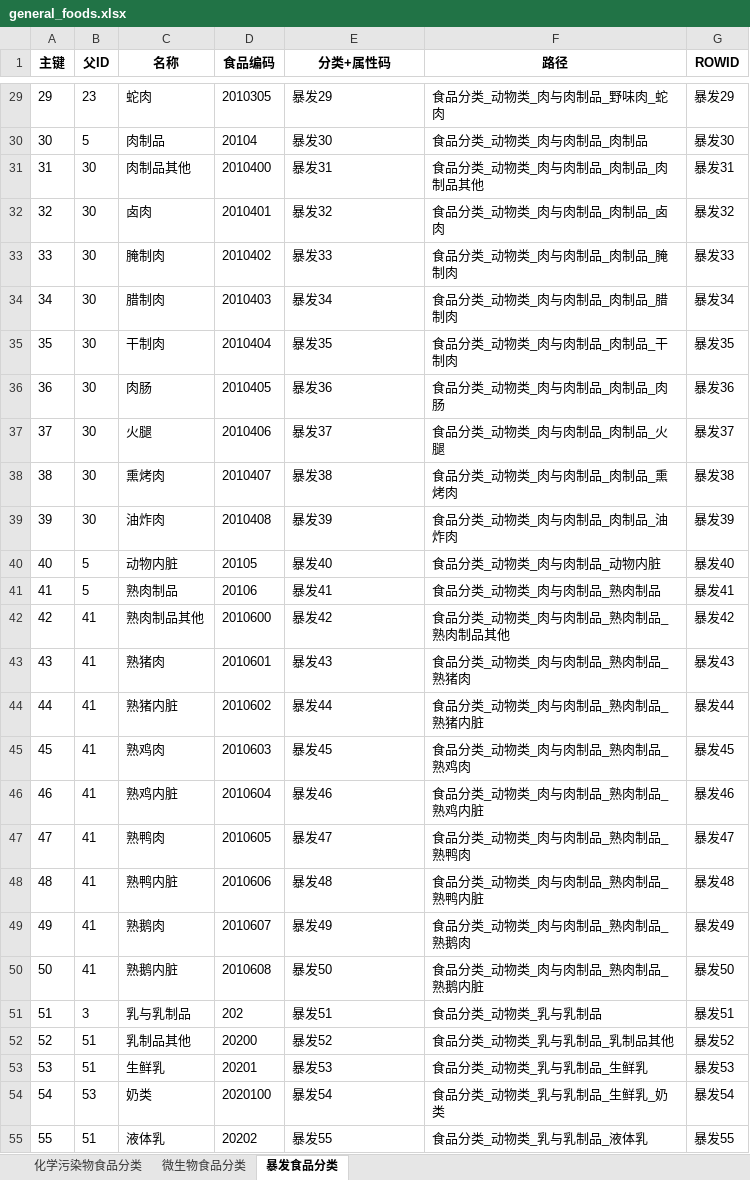
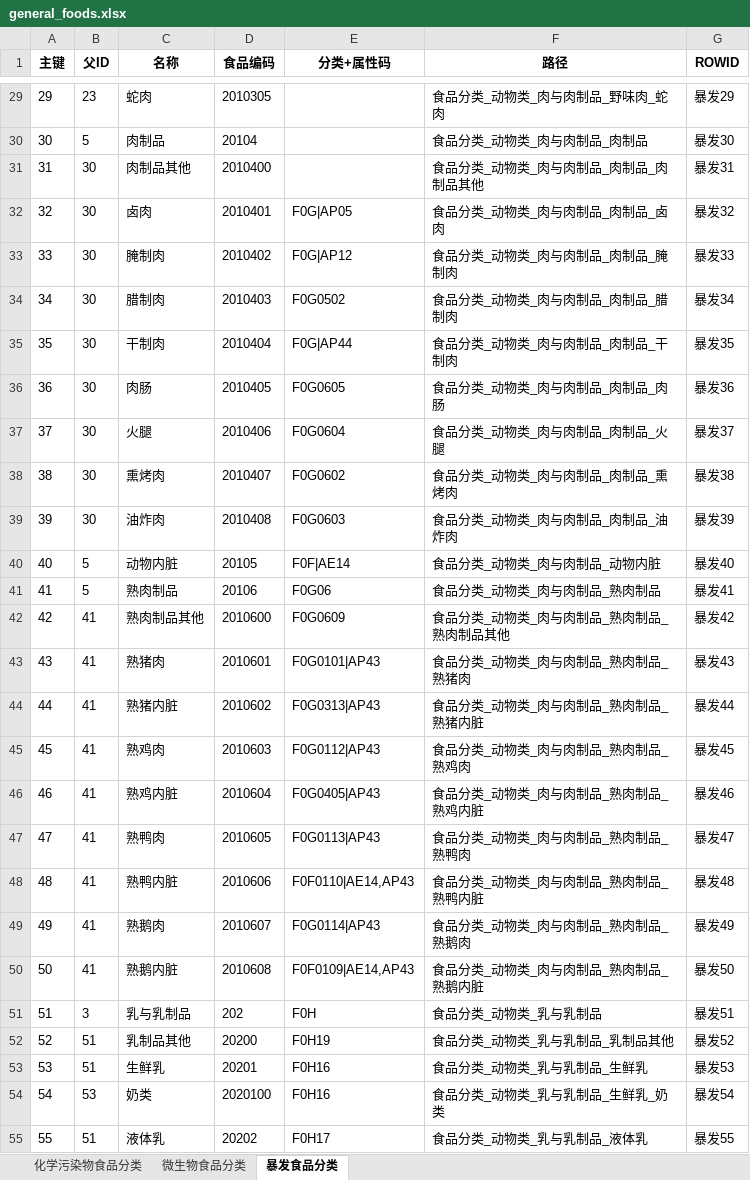
Before and after one commit to chenwn18/foodMappingTool, an Excel workbook: backend/data/save/general_foods.xlsx, sheet 暴发食品分类, drawn as a sheet; only a part is shown, gaps mark what is left out; values as stored, in another font and other column widths than the file's, no borders; the diff covers the shown part only; the diff names each change by its address in the sheet, - before the commit and + after, or states it on an @@ line.

```diff
--- a/backend/data/save/general_foods.xlsx (sheet 暴发食品分类)
+++ b/backend/data/save/general_foods.xlsx (sheet 暴发食品分类)
-E29 (分类+属性码): 暴发29
+E29 (分类+属性码): (empty)
-E30 (分类+属性码): 暴发30
+E30 (分类+属性码): (empty)
-E31 (分类+属性码): 暴发31
+E31 (分类+属性码): (empty)
-E32 (分类+属性码): 暴发32
+E32 (分类+属性码): F0G|AP05
-E33 (分类+属性码): 暴发33
+E33 (分类+属性码): F0G|AP12
-E34 (分类+属性码): 暴发34
+E34 (分类+属性码): F0G0502
-E35 (分类+属性码): 暴发35
+E35 (分类+属性码): F0G|AP44
-E36 (分类+属性码): 暴发36
+E36 (分类+属性码): F0G0605
-E37 (分类+属性码): 暴发37
+E37 (分类+属性码): F0G0604
-E38 (分类+属性码): 暴发38
+E38 (分类+属性码): F0G0602
-E39 (分类+属性码): 暴发39
+E39 (分类+属性码): F0G0603
-E40 (分类+属性码): 暴发40
+E40 (分类+属性码): F0F|AE14
-E41 (分类+属性码): 暴发41
+E41 (分类+属性码): F0G06
-E42 (分类+属性码): 暴发42
+E42 (分类+属性码): F0G0609
-E43 (分类+属性码): 暴发43
+E43 (分类+属性码): F0G0101|AP43
-E44 (分类+属性码): 暴发44
+E44 (分类+属性码): F0G0313|AP43
-E45 (分类+属性码): 暴发45
+E45 (分类+属性码): F0G0112|AP43
-E46 (分类+属性码): 暴发46
+E46 (分类+属性码): F0G0405|AP43
-E47 (分类+属性码): 暴发47
+E47 (分类+属性码): F0G0113|AP43
-E48 (分类+属性码): 暴发48
+E48 (分类+属性码): F0F0110|AE14,AP43
-E49 (分类+属性码): 暴发49
+E49 (分类+属性码): F0G0114|AP43
-E50 (分类+属性码): 暴发50
+E50 (分类+属性码): F0F0109|AE14,AP43
-E51 (分类+属性码): 暴发51
+E51 (分类+属性码): F0H
-E52 (分类+属性码): 暴发52
+E52 (分类+属性码): F0H19
-E53 (分类+属性码): 暴发53
+E53 (分类+属性码): F0H16
-E54 (分类+属性码): 暴发54
+E54 (分类+属性码): F0H16
-E55 (分类+属性码): 暴发55
+E55 (分类+属性码): F0H17
```
Also changed, not shown: 472 edited cells elsewhere in this sheet, sheet 微生物食品分类, sheet 化学污染物食品分类, 1 other file.
